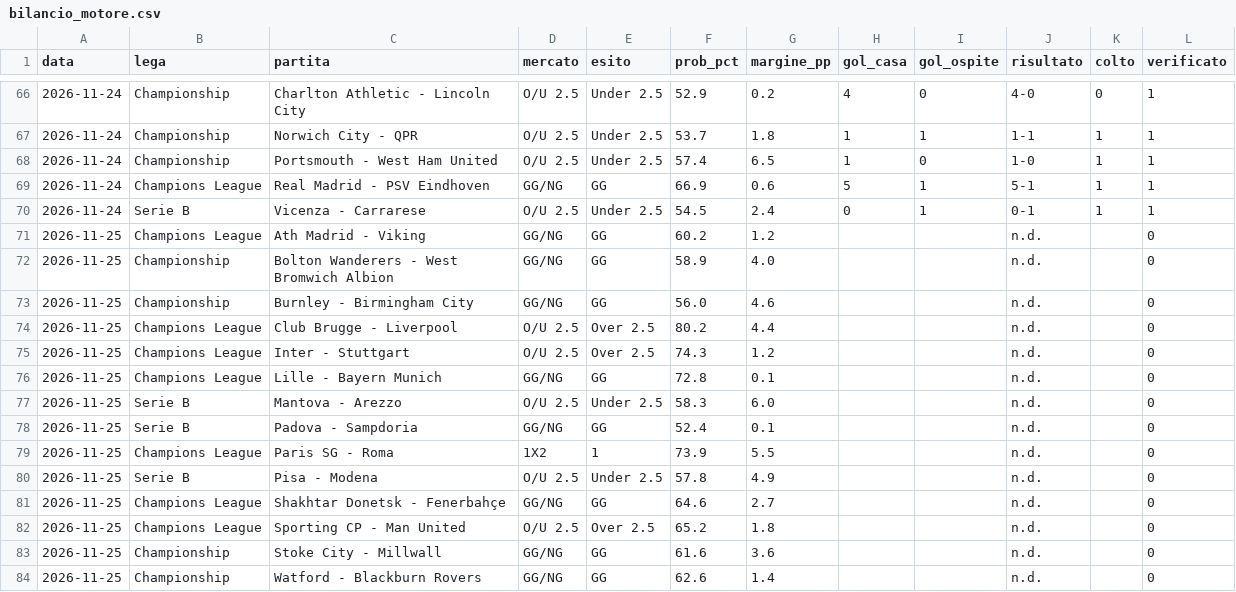
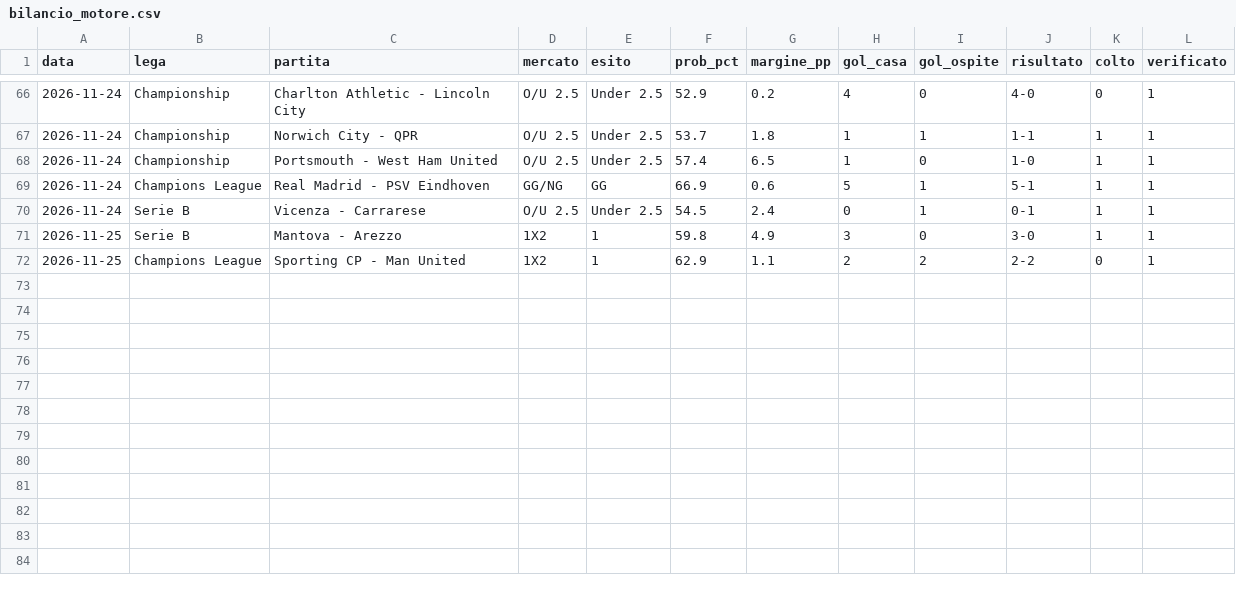
Before and after one commit to marianovigna95/predictor, a CSV file: data/bilancio_motore.csv, drawn as a sheet; only a part is shown, gaps mark what is left out.

```diff
--- a/data/bilancio_motore.csv
+++ b/data/bilancio_motore.csv
@@ -70,15 +70,3 @@ data,lega,partita,mercato,esito,prob_pct,margine_pp,gol_casa,gol_ospite,risultat
 2026-11-24,Serie B,Vicenza - Carrarese,O/U 2.5,Under 2.5,54.5,2.4,0,1,0-1,1,1
-2026-11-25,Champions League,Ath Madrid - Viking,GG/NG,GG,60.2,1.2,,,n.d.,,0
-2026-11-25,Championship,Bolton Wanderers - West Bromwich Albion,GG/NG,GG,58.9,4.0,,,n.d.,,0
-2026-11-25,Championship,Burnley - Birmingham City,GG/NG,GG,56.0,4.6,,,n.d.,,0
-2026-11-25,Champions League,Club Brugge - Liverpool,O/U 2.5,Over 2.5,80.2,4.4,,,n.d.,,0
-2026-11-25,Champions League,Inter - Stuttgart,O/U 2.5,Over 2.5,74.3,1.2,,,n.d.,,0
-2026-11-25,Champions League,Lille - Bayern Munich,GG/NG,GG,72.8,0.1,,,n.d.,,0
-2026-11-25,Serie B,Mantova - Arezzo,O/U 2.5,Under 2.5,58.3,6.0,,,n.d.,,0
-2026-11-25,Serie B,Padova - Sampdoria,GG/NG,GG,52.4,0.1,,,n.d.,,0
-2026-11-25,Champions League,Paris SG - Roma,1X2,1,73.9,5.5,,,n.d.,,0
-2026-11-25,Serie B,Pisa - Modena,O/U 2.5,Under 2.5,57.8,4.9,,,n.d.,,0
-2026-11-25,Champions League,Shakhtar Donetsk - Fenerbahçe,GG/NG,GG,64.6,2.7,,,n.d.,,0
-2026-11-25,Champions League,Sporting CP - Man United,O/U 2.5,Over 2.5,65.2,1.8,,,n.d.,,0
-2026-11-25,Championship,Stoke City - Millwall,GG/NG,GG,61.6,3.6,,,n.d.,,0
-2026-11-25,Championship,Watford - Blackburn Rovers,GG/NG,GG,62.6,1.4,,,n.d.,,0
+2026-11-25,Serie B,Mantova - Arezzo,1X2,1,59.8,4.9,3,0,3-0,1,1
+2026-11-25,Champions League,Sporting CP - Man United,1X2,1,62.9,1.1,2,2,2-2,0,1
```
Also changed, not shown: data/odds_window_2511_bestprice.csv, data/pronostico_motore.csv, 37 other files.
